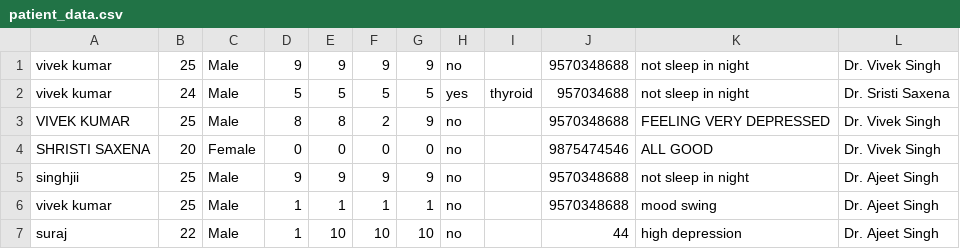
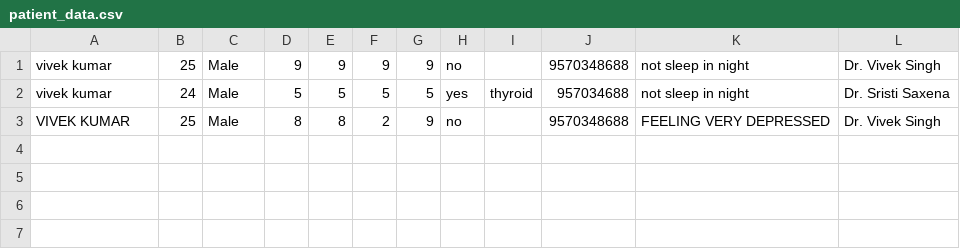
Before and after one commit to viveksingh2295/class_project, a CSV file: backend 2/patient_data.csv, drawn as a sheet; the diff names each change by its address in the sheet, - before the commit and + after, or states it on an @@ line.

Commit message:
Update patient_data.csv

```diff
--- a/backend 2/patient_data.csv
+++ b/backend 2/patient_data.csv
-row 4: SHRISTI SAXENA | 20 | Female | 0 | 0 | 0 | 0 | no |  | 9875474546 | ALL GOOD | Dr. Vivek Singh
-row 5: singhjii | 25 | Male | 9 | 9 | 9 | 9 | no |  | 9570348688 | not sleep in night | Dr. Ajeet Singh
-row 6: vivek kumar | 25 | Male | 1 | 1 | 1 | 1 | no |  | 9570348688 | mood swing | Dr. Ajeet Singh
-row 7: suraj | 22 | Male | 1 | 10 | 10 | 10 | no |  | 44 | high depression | Dr. Ajeet Singh
```
